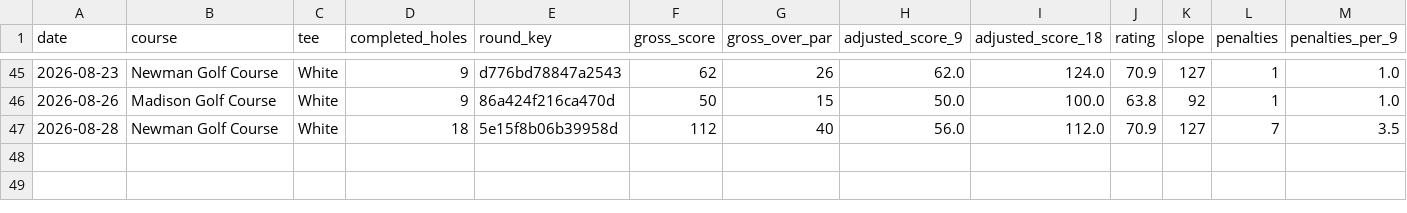
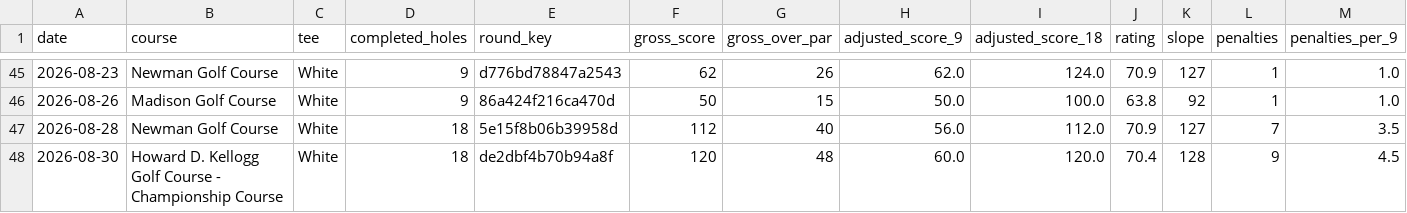
Before and after one commit to jlocke1979/dataunlocked-labs, a CSV file: apps/golf_analytics/data/processed/rounds_for_handicap.csv, drawn as a sheet; only a part is shown, gaps mark what is left out; rows hold the shown columns only; the diff names each change by its address in the sheet, - before the commit and + after, or states it on an @@ line.

Commit message:
Add Aug 30 Kellogg round metrics

```diff
--- a/apps/golf_analytics/data/processed/rounds_for_handicap.csv
+++ b/apps/golf_analytics/data/processed/rounds_for_handicap.csv
+row 48: 2026-08-30 | Howard D. Kellogg Golf Course - Championship Course | White | 18 | de2dbf4b70b94a8f | 120 | 48 | 60.0 | 120.0 | 70.4 | 128 | 9 | 4.5
```
